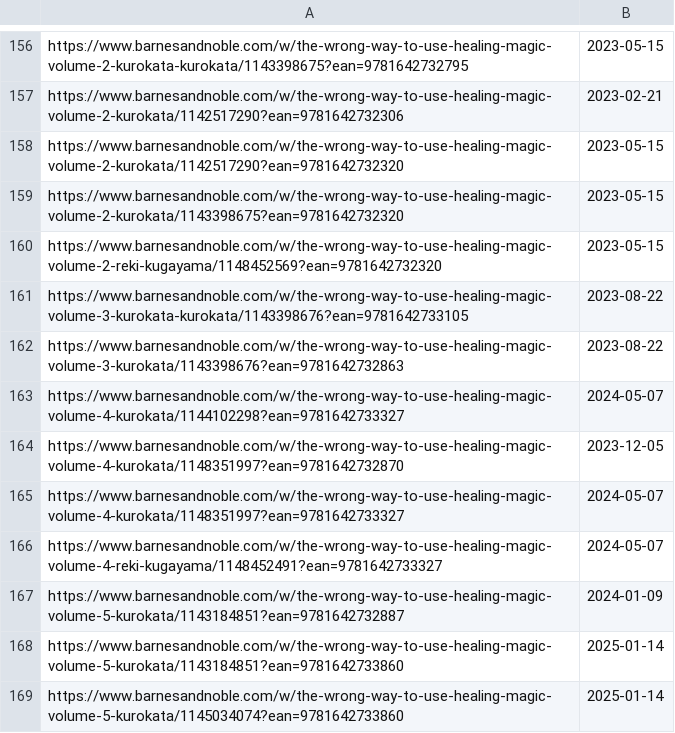
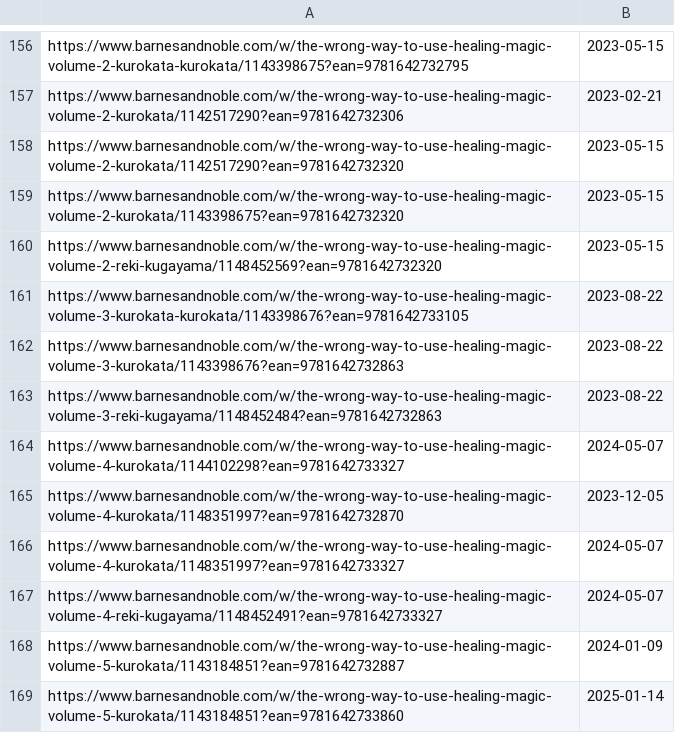
Before and after one commit to LNRelease/lnrelease.github.io, a CSV file: one_peace.csv, drawn as a sheet; only a part is shown, gaps mark what is left out; the shorter side is filled out with more unchanged rows.

```diff
--- a/one_peace.csv
+++ b/one_peace.csv
@@ -162,2 +162,3 @@ https://www.barnesandnoble.com/w/the-wrong-way-to-use-healing-magic-volume-3-kur
 https://www.barnesandnoble.com/w/the-wrong-way-to-use-healing-magic-volume-3-kurokata/1143398676?ean=9781642732863,2023-08-22
+https://www.barnesandnoble.com/w/the-wrong-way-to-use-healing-magic-volume-3-reki-kugayama/1148452484?ean=9781642732863,2023-08-22
 https://www.barnesandnoble.com/w/the-wrong-way-to-use-healing-magic-volume-4-kurokata/1144102298?ean=9781642733327,2024-05-07
```
Also changed, not shown: yen_press.csv, 3 other files.
